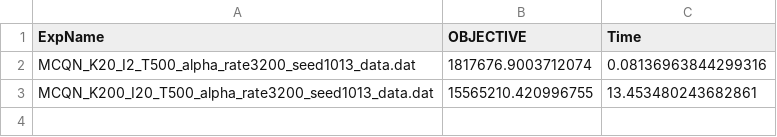
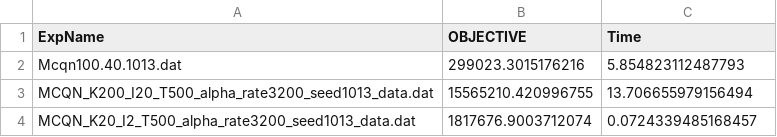
Before and after one commit to IBM/SCLPsolver, a CSV file: SCLPsolver/doe/cplex_integration/results.csv, drawn as a sheet.

```diff
--- a/SCLPsolver/doe/cplex_integration/results.csv
+++ b/SCLPsolver/doe/cplex_integration/results.csv
@@ -1,3 +1,4 @@
 ExpName,OBJECTIVE,Time
-MCQN_K20_I2_T500_alpha_rate3200_seed1013_data.dat,1817676.9003712074,0.08136963844299316
-MCQN_K200_I20_T500_alpha_rate3200_seed1013_data.dat,15565210.420996755,13.453480243682861
+Mcqn100.40.1013.dat,299023.3015176216,5.854823112487793
+MCQN_K200_I20_T500_alpha_rate3200_seed1013_data.dat,15565210.420996755,13.706655979156494
+MCQN_K20_I2_T500_alpha_rate3200_seed1013_data.dat,1817676.9003712074,0.0724339485168457
```
Also changed, not shown: 1 other file.
